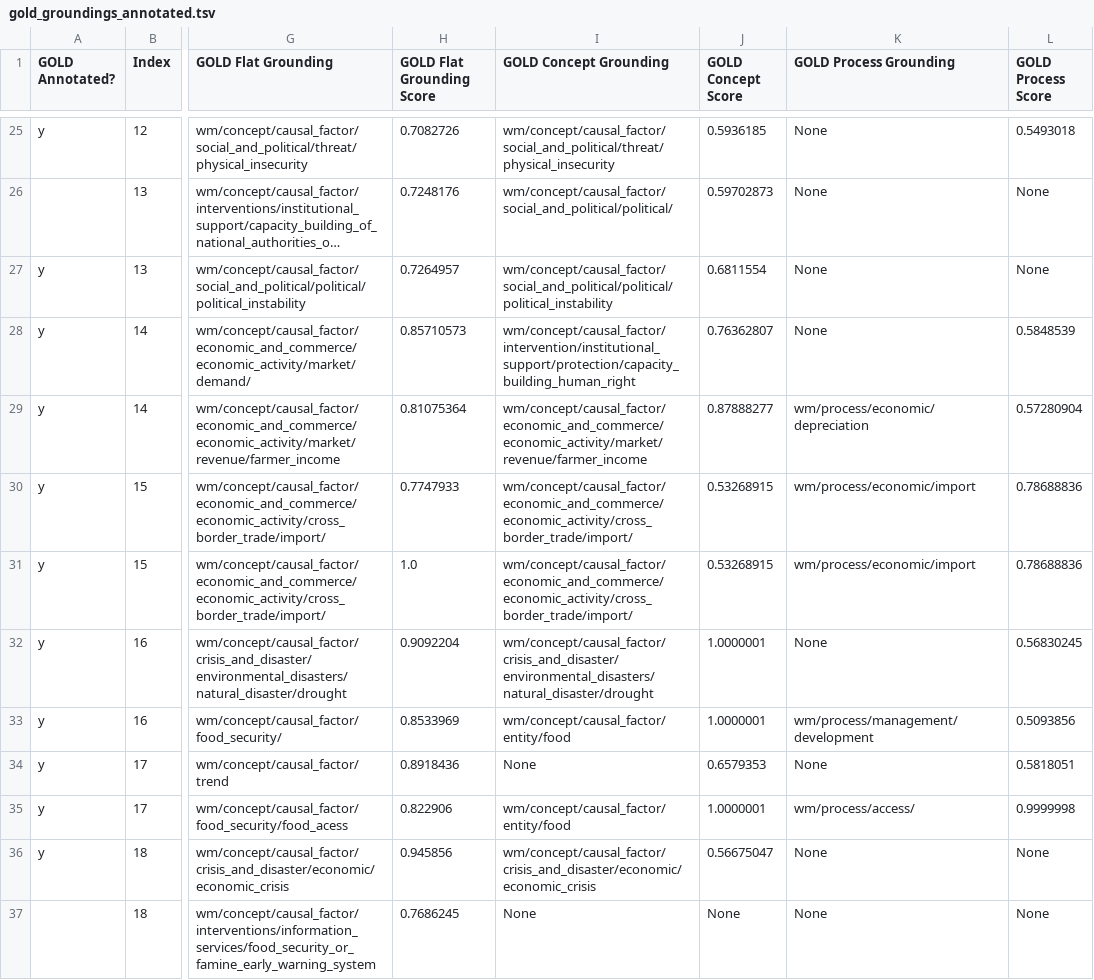
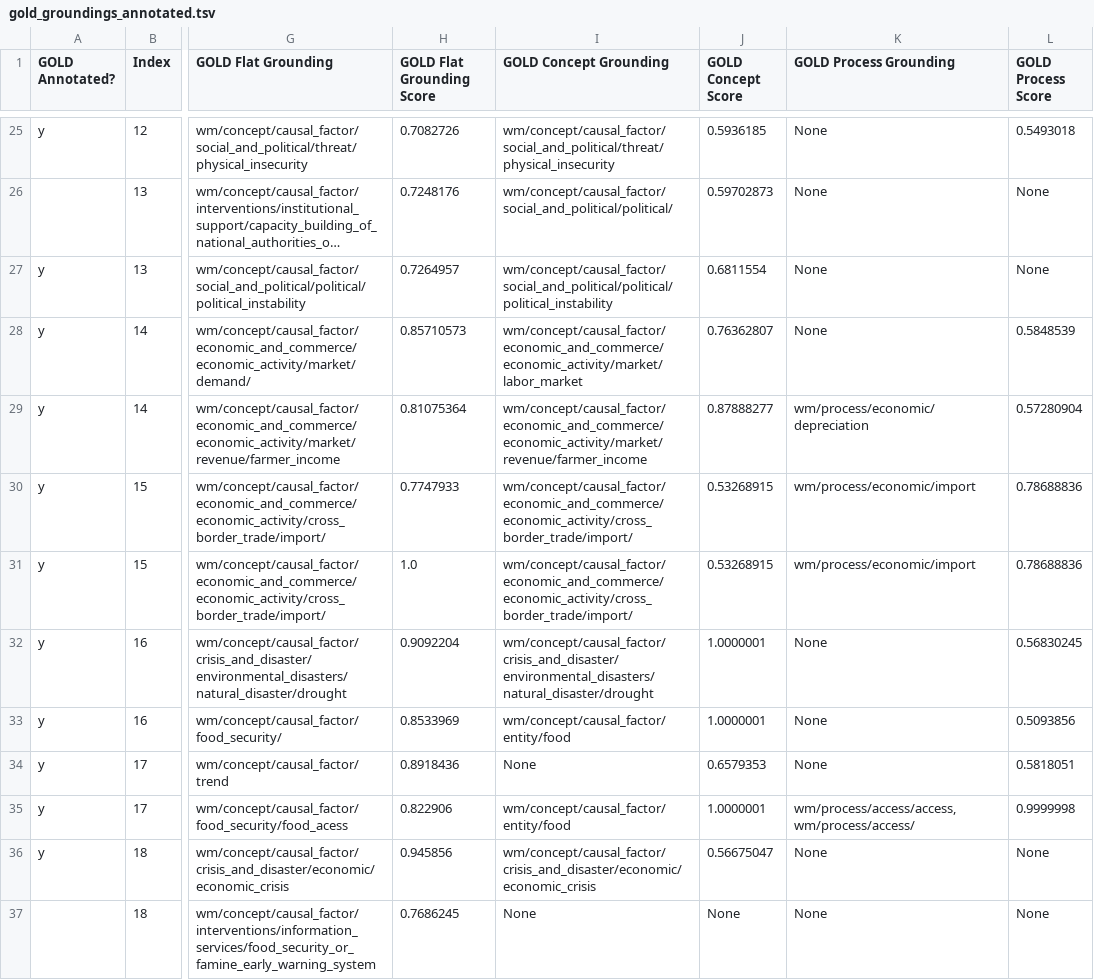
Before and after one commit to clulab/eidos, a TSV file: src/main/resources/org/clulab/wm/eidos/english/grounding/gold_groundings_annotated.tsv, drawn as a sheet; only a part is shown, gaps mark what is left out; long unchanged cells end in …; the diff covers the shown part only; the diff names each change by its address in the sheet, - before the commit and + after, or states it on an @@ line.

```diff
--- a/src/main/resources/org/clulab/wm/eidos/english/grounding/gold_groundings_annotated.tsv
+++ b/src/main/resources/org/clulab/wm/eidos/english/grounding/gold_groundings_annotated.tsv
-I28 (GOLD Concept Grounding): wm/concept/causal_factor/intervention/institutional_support/protection/capacity_building_human_right
+I28 (GOLD Concept Grounding): wm/concept/causal_factor/economic_and_commerce/economic_activity/market/labor_market
-K33 (GOLD Process Grounding): wm/process/management/development
+K33 (GOLD Process Grounding): None
-K35 (GOLD Process Grounding): wm/process/access/
+K35 (GOLD Process Grounding): wm/process/access/access, wm/process/access/
```
Also changed, not shown: 139 edited cells elsewhere in this file, 1 other file.
